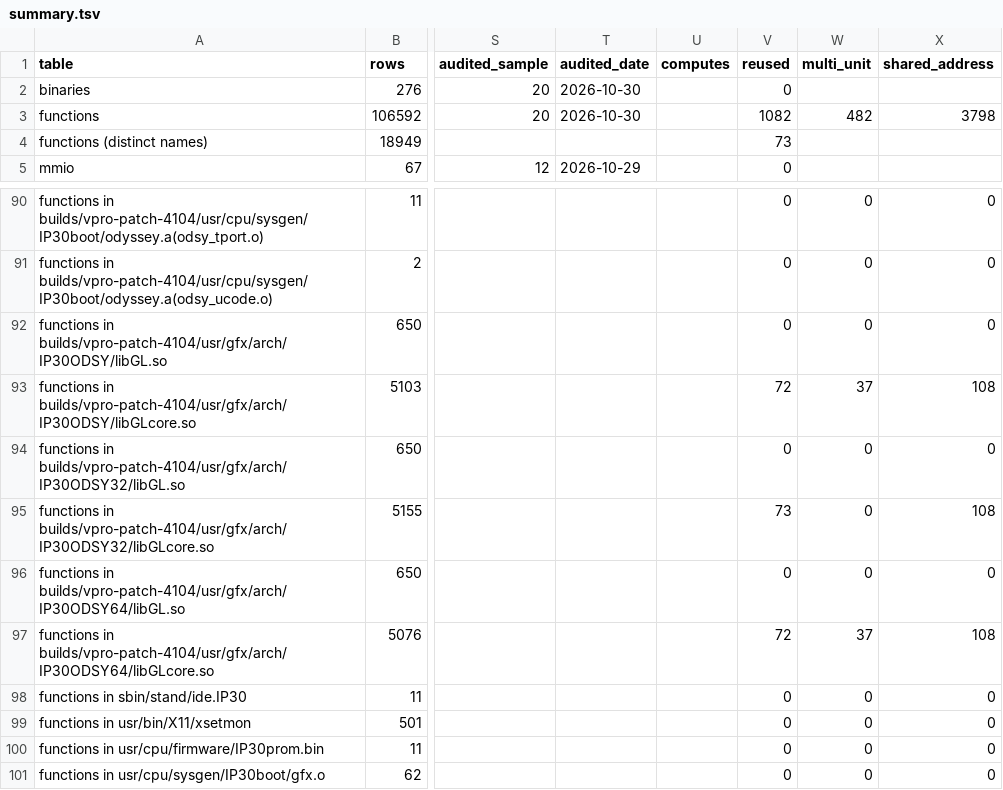
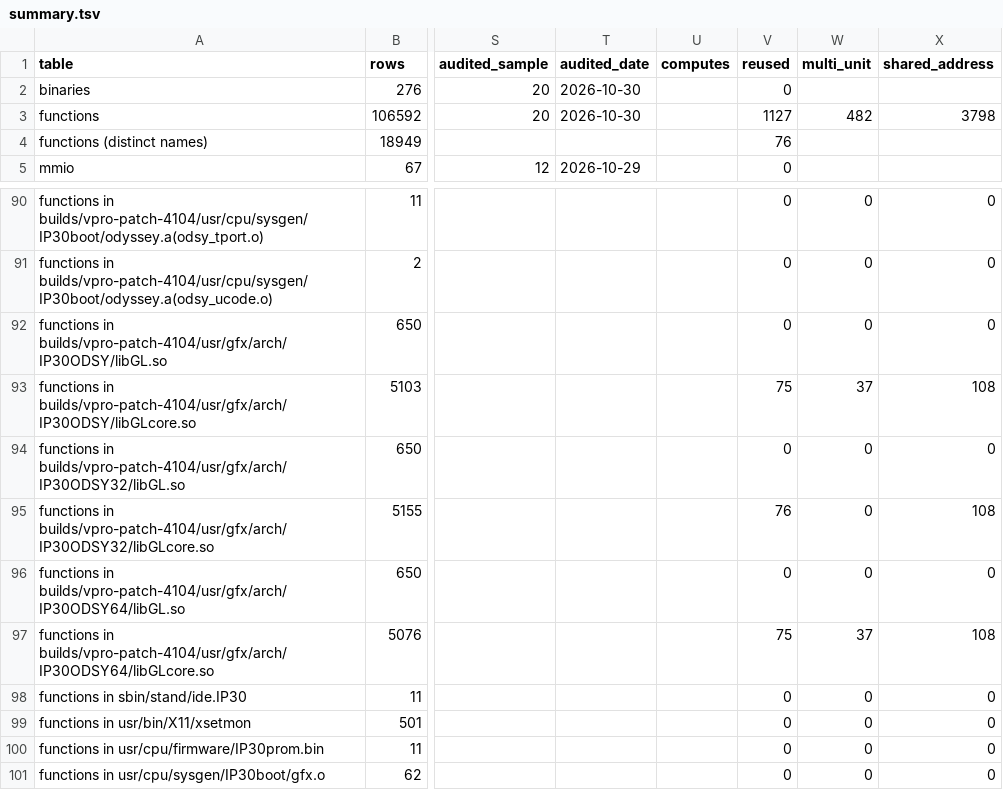
Before and after one commit to jamesbraid/odsy, a TSV file: docs/inventory/summary.tsv, drawn as a sheet; only a part is shown, gaps mark what is left out; the diff covers the shown part only; the diff names each change by its address in the sheet, - before the commit and + after, or states it on an @@ line.

```diff
--- a/docs/inventory/summary.tsv
+++ b/docs/inventory/summary.tsv
-V3 (reused): 1082
+V3 (reused): 1127
-V4 (reused): 73
+V4 (reused): 76
-V93 (reused): 72
+V93 (reused): 75
-V95 (reused): 73
+V95 (reused): 76
-V97 (reused): 72
+V97 (reused): 75
```
Also changed, not shown: 12 edited cells elsewhere in this file, 2 other files.
